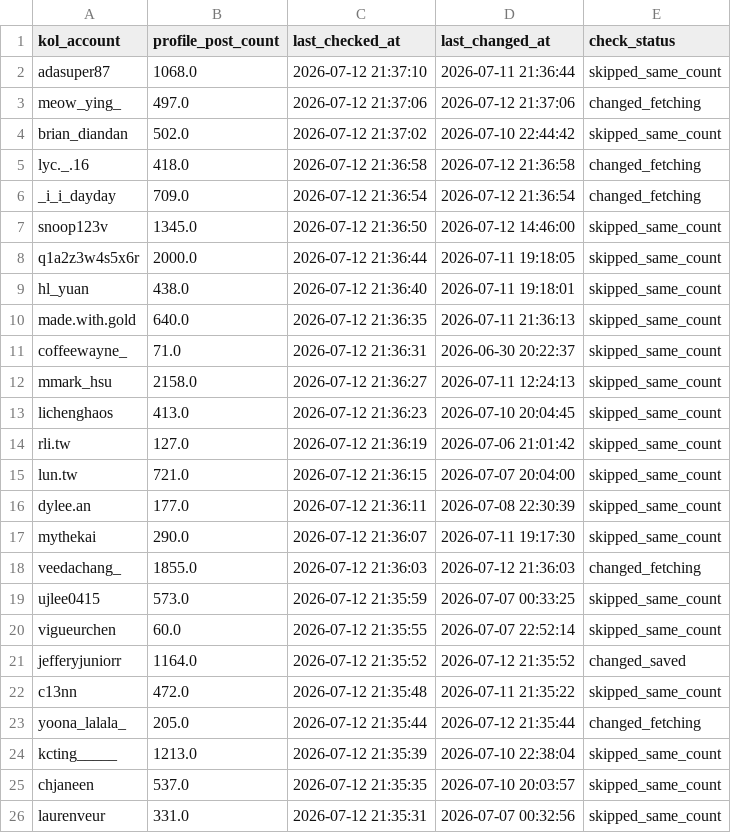
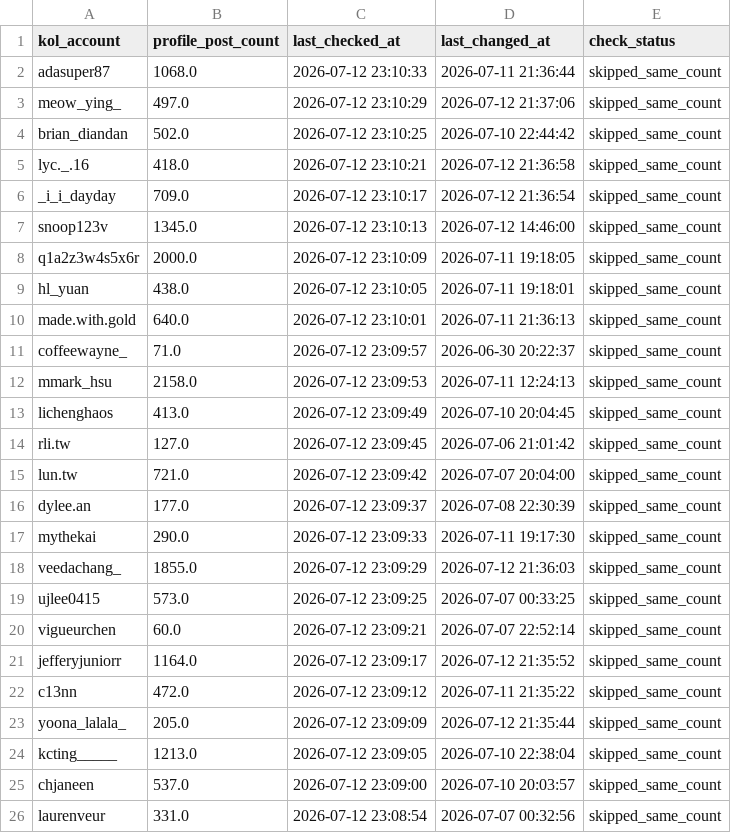
Before and after one commit to sabina-lu/reels-scraping, a CSV file: data/profile_post_state.csv, drawn as a sheet; only a part is shown; the diff covers the shown part only.

```diff
--- a/data/profile_post_state.csv
+++ b/data/profile_post_state.csv
@@ -1,26 +1,26 @@
 kol_account,profile_post_count,last_checked_at,last_changed_at,check_status
-adasuper87,1068.0,2026-07-12 21:37:10,2026-07-11 21:36:44,skipped_same_count
-meow_ying_,497.0,2026-07-12 21:37:06,2026-07-12 21:37:06,changed_fetching
-brian_diandan,502.0,2026-07-12 21:37:02,2026-07-10 22:44:42,skipped_same_count
-lyc._.16,418.0,2026-07-12 21:36:58,2026-07-12 21:36:58,changed_fetching
-_i_i_dayday,709.0,2026-07-12 21:36:54,2026-07-12 21:36:54,changed_fetching
-snoop123v,1345.0,2026-07-12 21:36:50,2026-07-12 14:46:00,skipped_same_count
-q1a2z3w4s5x6r,2000.0,2026-07-12 21:36:44,2026-07-11 19:18:05,skipped_same_count
-hl_yuan,438.0,2026-07-12 21:36:40,2026-07-11 19:18:01,skipped_same_count
-made.with.gold,640.0,2026-07-12 21:36:35,2026-07-11 21:36:13,skipped_same_count
-coffeewayne_,71.0,2026-07-12 21:36:31,2026-06-30 20:22:37,skipped_same_count
-mmark_hsu,2158.0,2026-07-12 21:36:27,2026-07-11 12:24:13,skipped_same_count
-lichenghaos,413.0,2026-07-12 21:36:23,2026-07-10 20:04:45,skipped_same_count
-rli.tw,127.0,2026-07-12 21:36:19,2026-07-06 21:01:42,skipped_same_count
-lun.tw,721.0,2026-07-12 21:36:15,2026-07-07 20:04:00,skipped_same_count
-dylee.an,177.0,2026-07-12 21:36:11,2026-07-08 22:30:39,skipped_same_count
-mythekai,290.0,2026-07-12 21:36:07,2026-07-11 19:17:30,skipped_same_count
-veedachang_,1855.0,2026-07-12 21:36:03,2026-07-12 21:36:03,changed_fetching
-ujlee0415,573.0,2026-07-12 21:35:59,2026-07-07 00:33:25,skipped_same_count
-vigueurchen,60.0,2026-07-12 21:35:55,2026-07-07 22:52:14,skipped_same_count
-jefferyjuniorr,1164.0,2026-07-12 21:35:52,2026-07-12 21:35:52,changed_saved
-c13nn,472.0,2026-07-12 21:35:48,2026-07-11 21:35:22,skipped_same_count
-yoona_lalala_,205.0,2026-07-12 21:35:44,2026-07-12 21:35:44,changed_fetching
-kcting_____,1213.0,2026-07-12 21:35:39,2026-07-10 22:38:04,skipped_same_count
-chjaneen,537.0,2026-07-12 21:35:35,2026-07-10 20:03:57,skipped_same_count
-laurenveur,331.0,2026-07-12 21:35:31,2026-07-07 00:32:56,skipped_same_count
+adasuper87,1068.0,2026-07-12 23:10:33,2026-07-11 21:36:44,skipped_same_count
+meow_ying_,497.0,2026-07-12 23:10:29,2026-07-12 21:37:06,skipped_same_count
+brian_diandan,502.0,2026-07-12 23:10:25,2026-07-10 22:44:42,skipped_same_count
+lyc._.16,418.0,2026-07-12 23:10:21,2026-07-12 21:36:58,skipped_same_count
+_i_i_dayday,709.0,2026-07-12 23:10:17,2026-07-12 21:36:54,skipped_same_count
+snoop123v,1345.0,2026-07-12 23:10:13,2026-07-12 14:46:00,skipped_same_count
+q1a2z3w4s5x6r,2000.0,2026-07-12 23:10:09,2026-07-11 19:18:05,skipped_same_count
+hl_yuan,438.0,2026-07-12 23:10:05,2026-07-11 19:18:01,skipped_same_count
+made.with.gold,640.0,2026-07-12 23:10:01,2026-07-11 21:36:13,skipped_same_count
+coffeewayne_,71.0,2026-07-12 23:09:57,2026-06-30 20:22:37,skipped_same_count
+mmark_hsu,2158.0,2026-07-12 23:09:53,2026-07-11 12:24:13,skipped_same_count
+lichenghaos,413.0,2026-07-12 23:09:49,2026-07-10 20:04:45,skipped_same_count
+rli.tw,127.0,2026-07-12 23:09:45,2026-07-06 21:01:42,skipped_same_count
+lun.tw,721.0,2026-07-12 23:09:42,2026-07-07 20:04:00,skipped_same_count
+dylee.an,177.0,2026-07-12 23:09:37,2026-07-08 22:30:39,skipped_same_count
+mythekai,290.0,2026-07-12 23:09:33,2026-07-11 19:17:30,skipped_same_count
+veedachang_,1855.0,2026-07-12 23:09:29,2026-07-12 21:36:03,skipped_same_count
+ujlee0415,573.0,2026-07-12 23:09:25,2026-07-07 00:33:25,skipped_same_count
+vigueurchen,60.0,2026-07-12 23:09:21,2026-07-07 22:52:14,skipped_same_count
+jefferyjuniorr,1164.0,2026-07-12 23:09:17,2026-07-12 21:35:52,skipped_same_count
+c13nn,472.0,2026-07-12 23:09:12,2026-07-11 21:35:22,skipped_same_count
+yoona_lalala_,205.0,2026-07-12 23:09:09,2026-07-12 21:35:44,skipped_same_count
+kcting_____,1213.0,2026-07-12 23:09:05,2026-07-10 22:38:04,skipped_same_count
+chjaneen,537.0,2026-07-12 23:09:00,2026-07-10 20:03:57,skipped_same_count
+laurenveur,331.0,2026-07-12 23:08:54,2026-07-07 00:32:56,skipped_same_count
```
Also changed, not shown: 165 edited cells elsewhere in this file, data/reels_static_info.csv.
